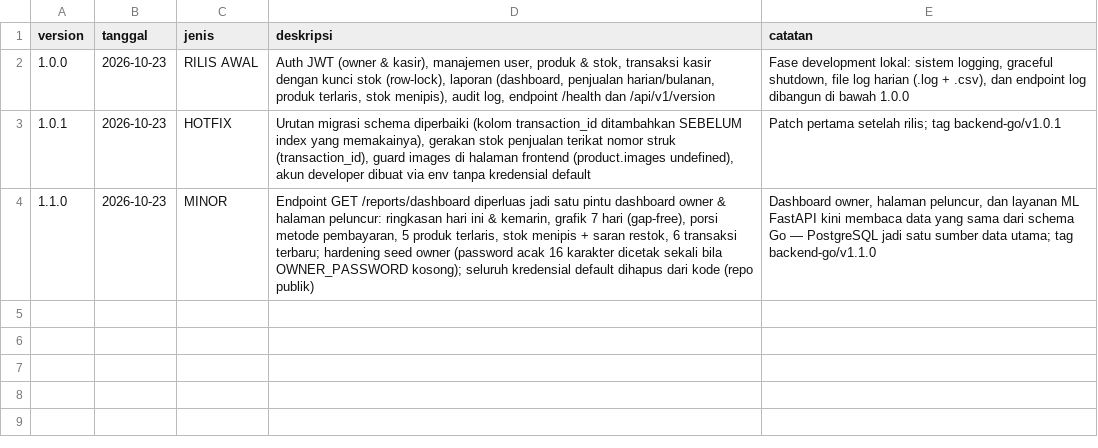
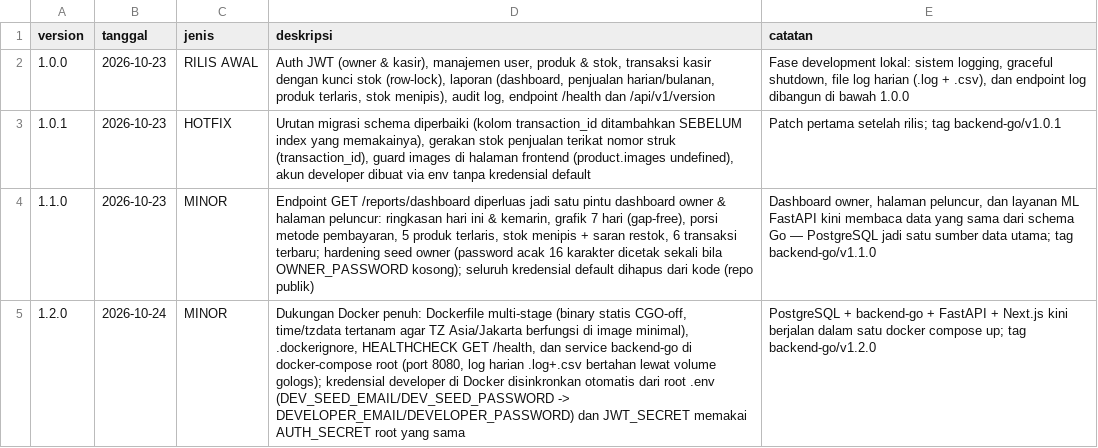
Before and after one commit to neuralforgeio/UMKM-OS, a CSV file: backend-go/VERSIONS.csv, drawn as a sheet; the diff names each change by its address in the sheet, - before the commit and + after, or states it on an @@ line.

Commit message:
feat: lengkapi Tahap 4a (owner dashboard utuh via /reports/dashboard) + Docker full stack (backend-go v1.2.0, frontend v1.0.1)

```diff
--- a/backend-go/VERSIONS.csv
+++ b/backend-go/VERSIONS.csv
+row 5: 1.2.0 | 2026-10-24 | MINOR | Dukungan Docker penuh: Dockerfile multi-stage (binary statis CGO-off, time/tzdata tertanam agar TZ Asia/Jakarta berfungsi di image minimal), .dockerignore, HEALTHCHECK GET /health, dan service backend-go di docker-compose root (port 8080, log harian .log+.csv bertahan lewat volume gologs); kredensial developer di Docker disinkronkan otomatis dari root .env (DEV_SEED_EMAIL/DEV_SEED_PASSWORD -> DEVELOPER_EMAIL/DEVELOPER_PASSWORD) dan JWT_SECRET memakai AUTH_SECRET root yang sama | PostgreSQL + backend-go + FastAPI + Next.js kini berjalan dalam satu docker compose up; tag backend-go/v1.2.0
```
Also changed, not shown: frontend/VERSIONS.csv, 9 other files.
